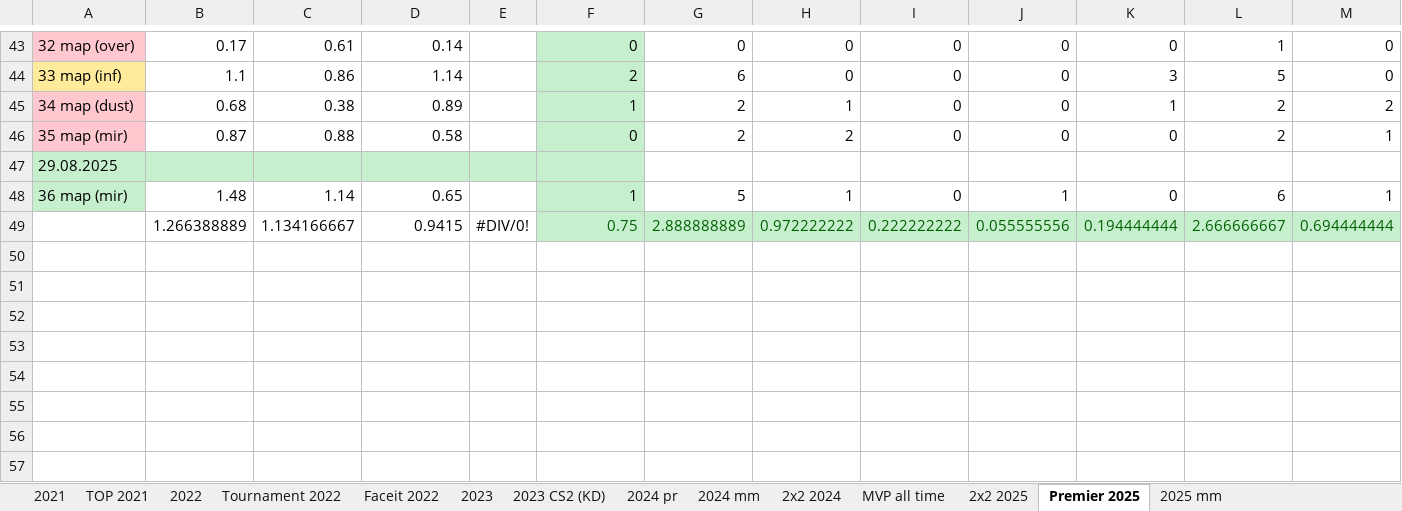
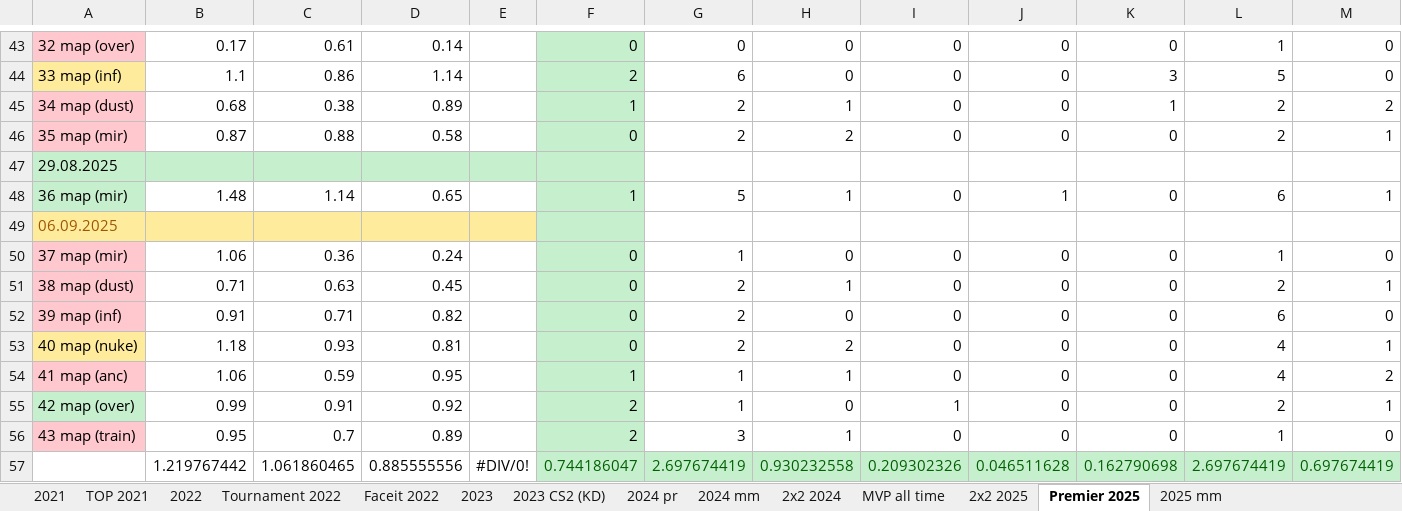
Before and after one commit to Geraque/stats-bot_v2, an Excel workbook: stats-bot_v2-app/src/main/resources/Statistics.xlsx, sheet Premier 2025, drawn as a sheet; only a part is shown, gaps mark what is left out; values as stored, in another font and other column widths than the file's, no borders; removed rows and columns are numbered as before the commit, all else as after; rows hold the shown columns only; the diff covers the shown part only; the diff names each change by its address in the sheet, - before the commit and + after, or states it on an @@ line.

Commit message:
update tables

```diff
--- a/stats-bot_v2-app/src/main/resources/Statistics.xlsx (sheet Premier 2025)
+++ b/stats-bot_v2-app/src/main/resources/Statistics.xlsx (sheet Premier 2025)
-row 49:  | 1.266388889 | 1.134166667 | 0.9415 | #DIV/0! | 0.75 | 2.888888889 | 0.972222222 | 0.222222222 | 0.055555556 | 0.194444444 | 2.666666667 | 0.694444444
+row 49: 06.09.2025
+row 50: 37 map (mir) | 1.06 | 0.36 | 0.24 |  | 0 | 1 | 0 | 0 | 0 | 0 | 1 | 0
+row 51: 38 map (dust) | 0.71 | 0.63 | 0.45 |  | 0 | 2 | 1 | 0 | 0 | 0 | 2 | 1
+row 52: 39 map (inf) | 0.91 | 0.71 | 0.82 |  | 0 | 2 | 0 | 0 | 0 | 0 | 6 | 0
+row 53: 40 map (nuke) | 1.18 | 0.93 | 0.81 |  | 0 | 2 | 2 | 0 | 0 | 0 | 4 | 1
+row 54: 41 map (anc) | 1.06 | 0.59 | 0.95 |  | 1 | 1 | 1 | 0 | 0 | 0 | 4 | 2
+row 55: 42 map (over) | 0.99 | 0.91 | 0.92 |  | 2 | 1 | 0 | 1 | 0 | 0 | 2 | 1
+row 56: 43 map (train) | 0.95 | 0.7 | 0.89 |  | 2 | 3 | 1 | 0 | 0 | 0 | 1 | 0
+row 57:  | 1.219767442 | 1.061860465 | 0.885555556 | #DIV/0! | 0.744186047 | 2.697674419 | 0.930232558 | 0.209302326 | 0.046511628 | 0.162790698 | 2.697674419 | 0.697674419
```
Also changed, not shown: 50 edited cells and cell formats elsewhere in this sheet, sheet 2025 mm, sheet 2х2 2025, formulas that keep their value, 2 other files.
